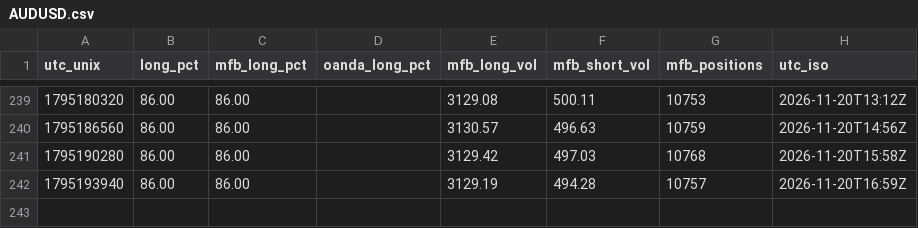
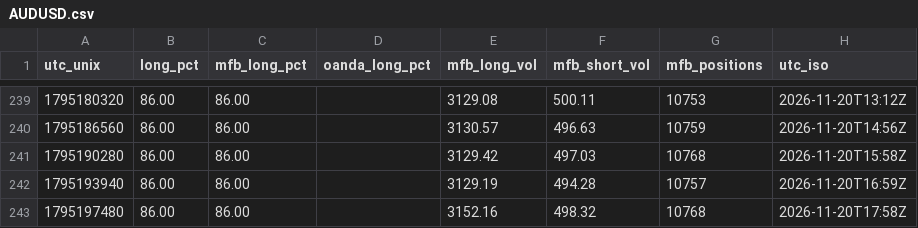
Before and after one commit to warm-torino/public-bias, a CSV file: data/AUDUSD.csv, drawn as a sheet; only a part is shown, gaps mark what is left out; the diff names each change by its address in the sheet, - before the commit and + after, or states it on an @@ line.

```diff
--- a/data/AUDUSD.csv
+++ b/data/AUDUSD.csv
+row 243: 1795197480 | 86.00 | 86.00 |  | 3152.16 | 498.32 | 10768 | 2026-11-20T17:58Z
```
Also changed, not shown: data/EURAUD.csv, data/EURJPY.csv, 13 other files.
